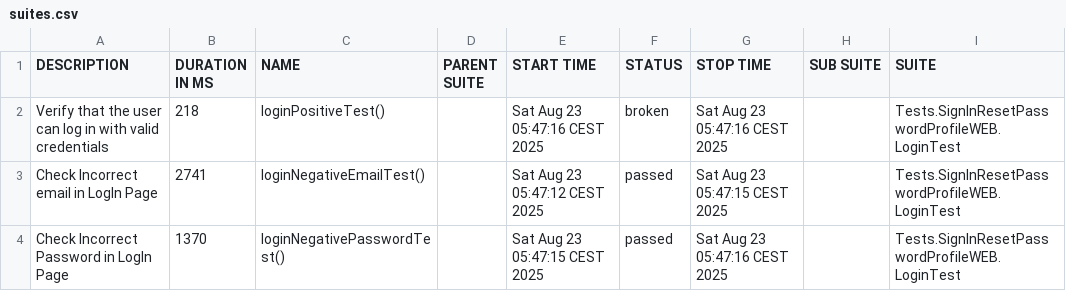
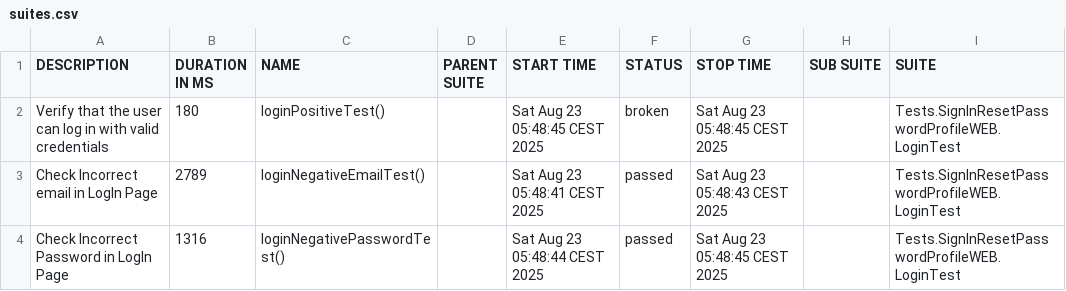
Before and after one commit to CAXAPO4EKK/MKT-allure-report-public, a CSV file: data/suites.csv, drawn as a sheet; only a part is shown; the diff names each change by its address in the sheet, - before the commit and + after, or states it on an @@ line.

```diff
--- a/data/suites.csv
+++ b/data/suites.csv
-B2 (DURATION IN MS): 218
+B2 (DURATION IN MS): 180
-E2 (START TIME): Sat Aug 23 05:47:16 CEST 2025
+E2 (START TIME): Sat Aug 23 05:48:45 CEST 2025
-G2 (STOP TIME): Sat Aug 23 05:47:16 CEST 2025
+G2 (STOP TIME): Sat Aug 23 05:48:45 CEST 2025
-B3 (DURATION IN MS): 2741
+B3 (DURATION IN MS): 2789
-E3 (START TIME): Sat Aug 23 05:47:12 CEST 2025
+E3 (START TIME): Sat Aug 23 05:48:41 CEST 2025
-G3 (STOP TIME): Sat Aug 23 05:47:15 CEST 2025
+G3 (STOP TIME): Sat Aug 23 05:48:43 CEST 2025
-B4 (DURATION IN MS): 1370
+B4 (DURATION IN MS): 1316
-E4 (START TIME): Sat Aug 23 05:47:15 CEST 2025
+E4 (START TIME): Sat Aug 23 05:48:44 CEST 2025
-G4 (STOP TIME): Sat Aug 23 05:47:16 CEST 2025
+G4 (STOP TIME): Sat Aug 23 05:48:45 CEST 2025
```
Also changed, not shown: 18 other files.
